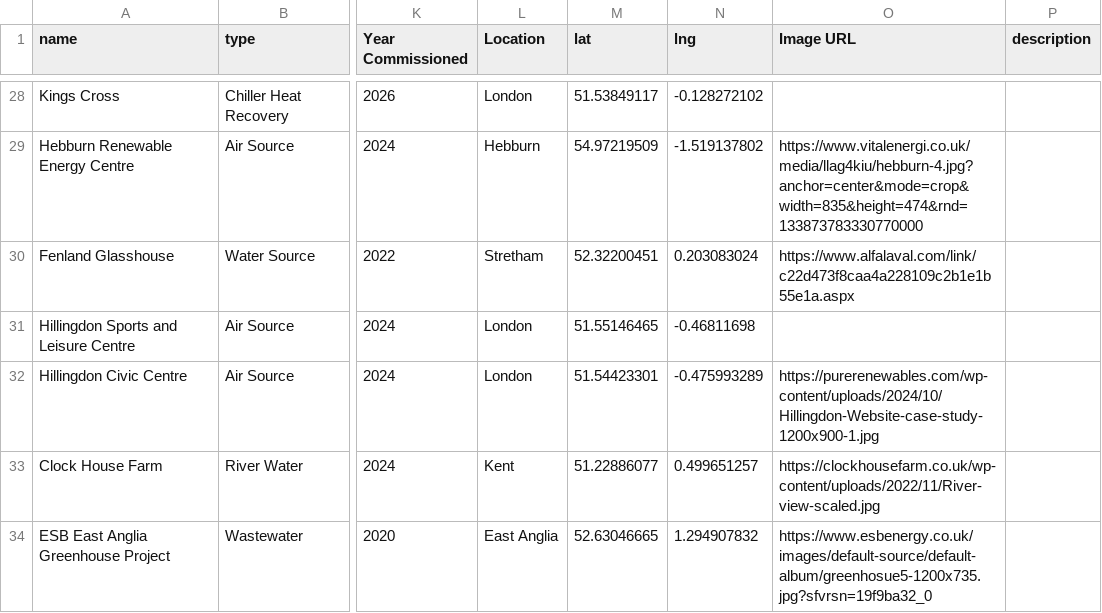
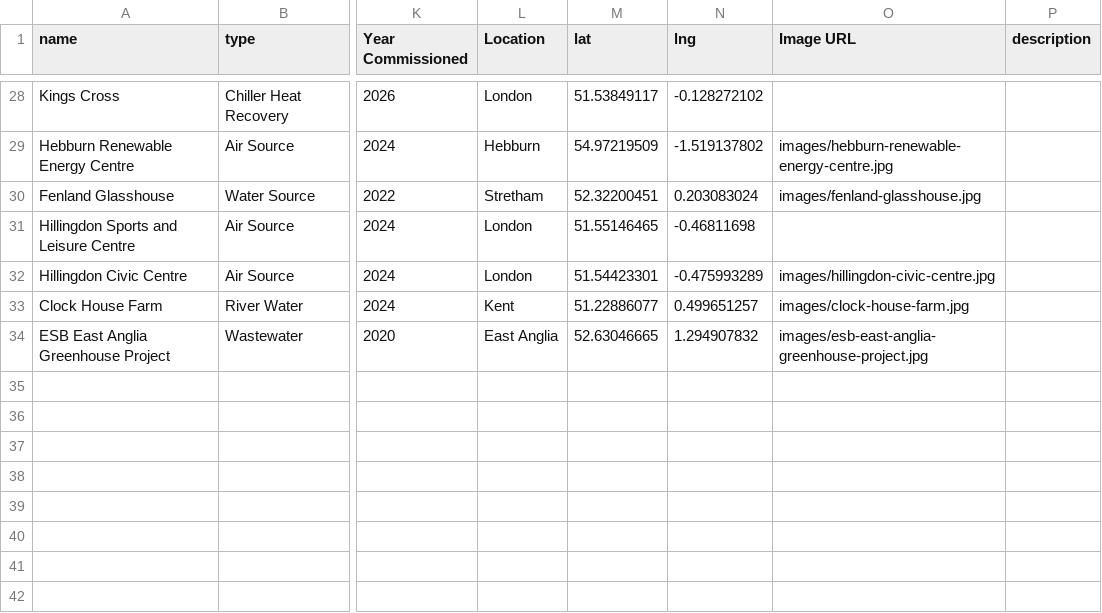
Before and after one commit to adamalazki-cmyk/publi, a CSV file: UK Heat pump Map Database.csv, drawn as a sheet; only a part is shown, gaps mark what is left out; the diff covers the shown part only; the diff names each change by its address in the sheet, - before the commit and + after, or states it on an @@ line.

Commit message:
V1.2.8 Local hosted images

```diff
--- a/UK Heat pump Map Database.csv
+++ b/UK Heat pump Map Database.csv
-O29 (Image URL): https://www.vitalenergi.co.uk/media/llag4kiu/hebburn-4.jpg?anchor=center&mode=crop&width=835&height=474&rnd=133873783330770000
+O29 (Image URL): images/hebburn-renewable-energy-centre.jpg
-O30 (Image URL): https://www.alfalaval.com/link/c22d473f8caa4a228109c2b1e1b55e1a.aspx
+O30 (Image URL): images/fenland-glasshouse.jpg
-O32 (Image URL): https://purerenewables.com/wp-content/uploads/2024/10/Hillingdon-Website-case-study-1200x900-1.jpg
+O32 (Image URL): images/hillingdon-civic-centre.jpg
-O33 (Image URL): https://clockhousefarm.co.uk/wp-content/uploads/2022/11/River-view-scaled.jpg
+O33 (Image URL): images/clock-house-farm.jpg
-O34 (Image URL): https://www.esbenergy.co.uk/images/default-source/default-album/greenhosue5-1200x735.jpg?sfvrsn=19f9ba32_0
+O34 (Image URL): images/esb-east-anglia-greenhouse-project.jpg
```
Also changed, not shown: 19 edited cells elsewhere in this file, 23 other files.
